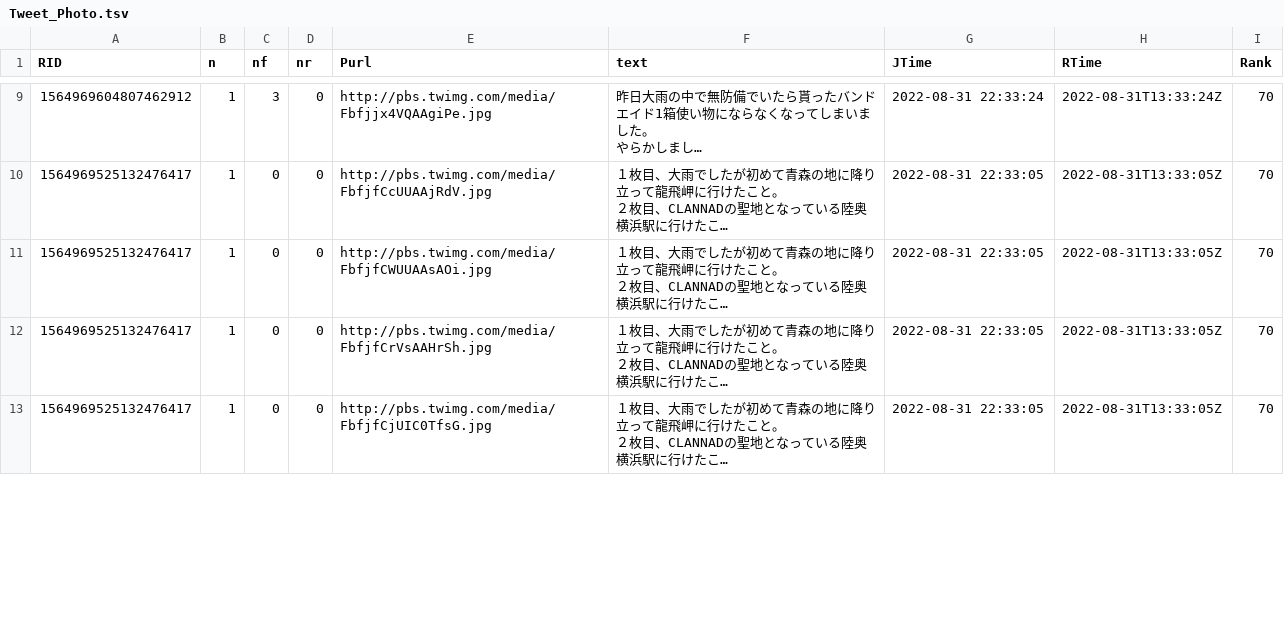
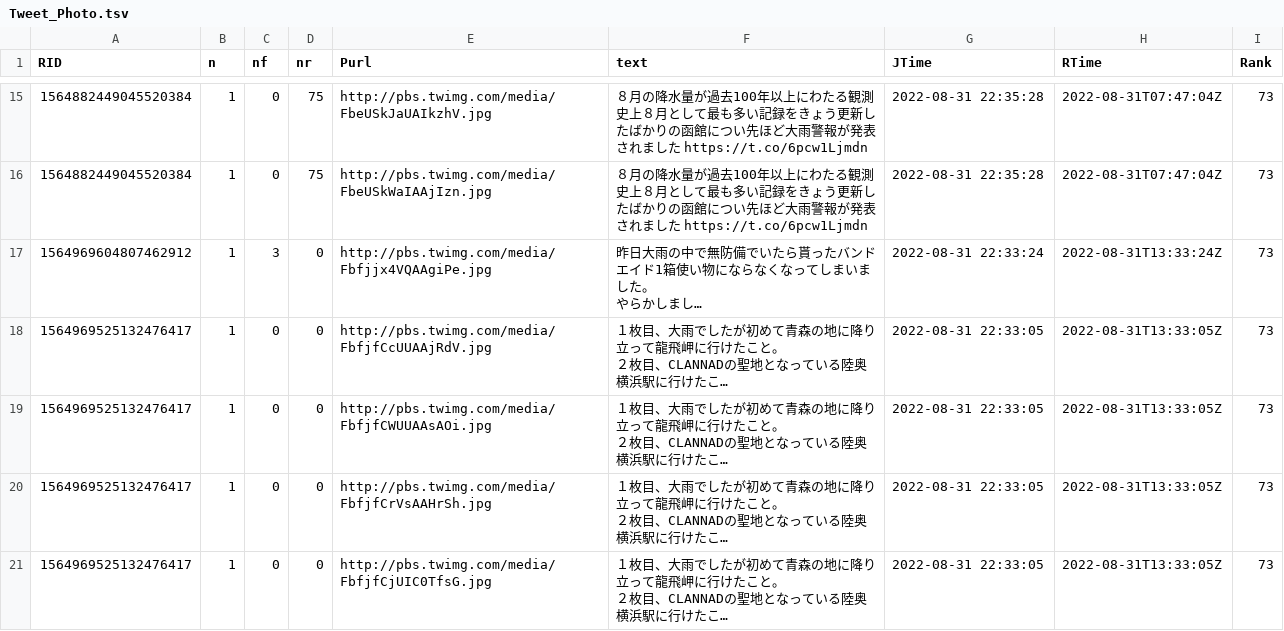
Before and after one commit to syamada93/RTweet_2022_HR, a TSV file: Tweet_Photo.tsv, drawn as a sheet; only a part is shown, gaps mark what is left out; long unchanged cells end in …; addresses are those after the commit; the diff covers the shown part only; the diff names each change by its address in the sheet, - before the commit and + after, or states it on an @@ line.

Commit message:
データ更新

```diff
--- a/Tweet_Photo.tsv
+++ b/Tweet_Photo.tsv
+row 15: 1564882449045520384 | 1 | 0 | 75 | http://pbs.twimg.com/media/FbeUSkJaUAIkzhV.jpg | ８月の降水量が過去100年以上にわたる観測史上８月として最も多い記録をきょう更新したばかりの函館につい先ほど大雨警報が発表されました https://t.co/6pcw1Ljmdn | 2022-08-31 22:35:28 | 2022-08-31T07:47:04Z | 73
+row 16: 1564882449045520384 | 1 | 0 | 75 | http://pbs.twimg.com/media/FbeUSkWaIAAjIzn.jpg | ８月の降水量が過去100年以上にわたる観測史上８月として最も多い記録をきょう更新したばかりの函館につい先ほど大雨警報が発表されました https://t.co/6pcw1Ljmdn | 2022-08-31 22:35:28 | 2022-08-31T07:47:04Z | 73
-I17:I21 (Rank): 70
+I17:I21 (Rank): 73
```
Also changed, not shown: 6 added rows, 5 removed rows and 67 edited cells elsewhere in this file.
